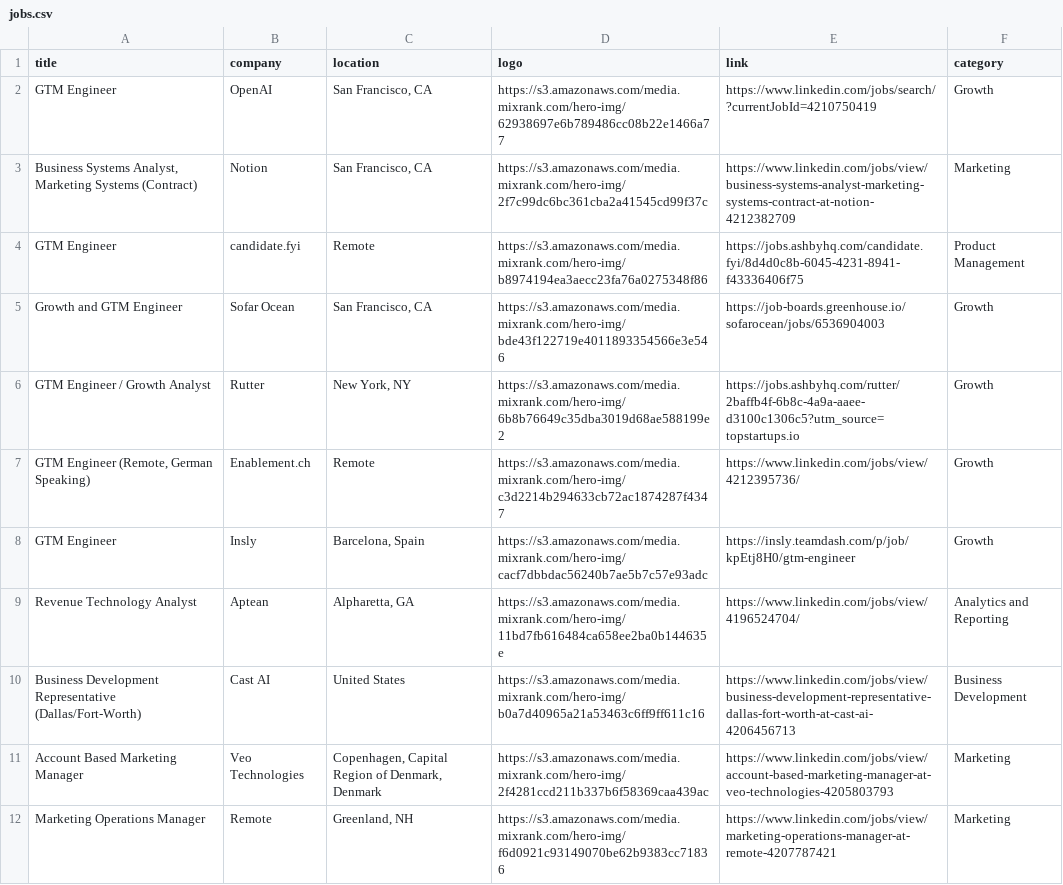
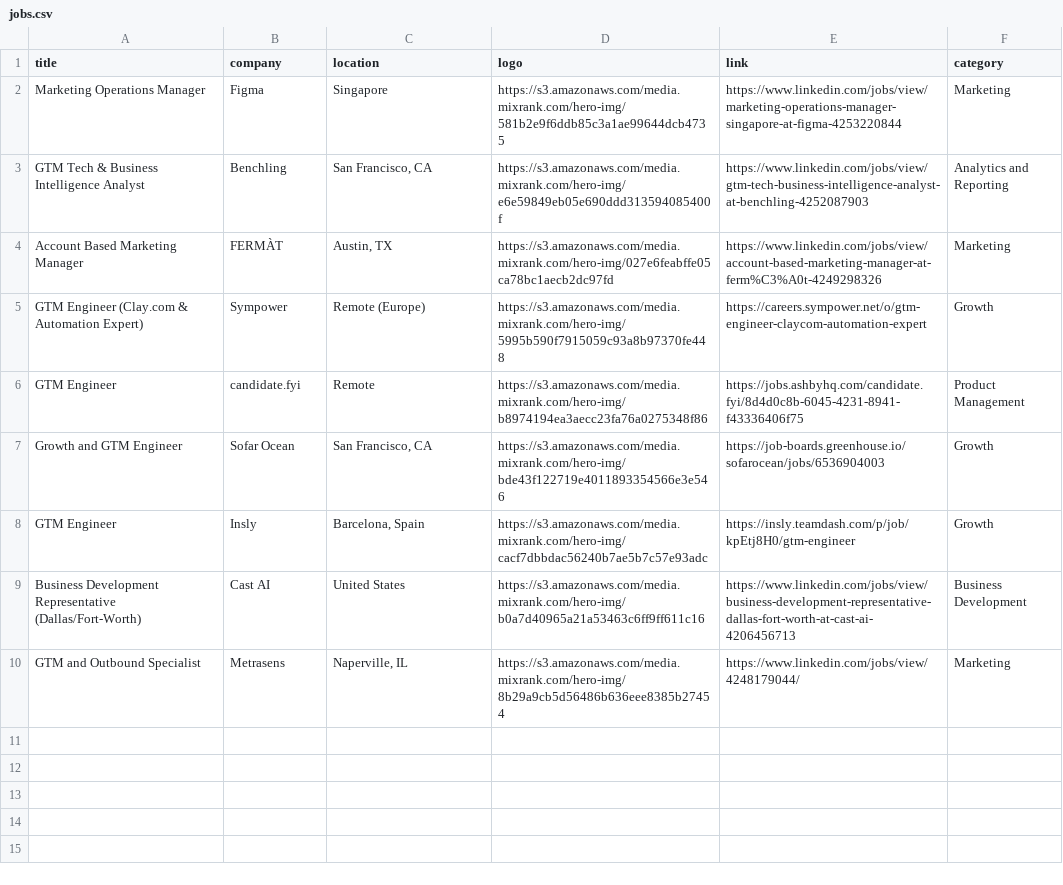
Before and after one commit to pranavmital/public-assets, a CSV file: jobs.csv, drawn as a sheet.

Commit message:
update jobs

```diff
--- a/jobs.csv
+++ b/jobs.csv
@@ -1,12 +1,10 @@
 "title","company","location","logo","link","category"
-"GTM Engineer","OpenAI","San Francisco, CA","https://s3.amazonaws.com/media.mixrank.com/hero-img/62938697e6b789486cc08b22e1466a77","https://www.linkedin.com/jobs/search/?currentJobId=4210750419","Growth"
-"Business Systems Analyst, Marketing Systems (Contract)","Notion","San Francisco, CA","https://s3.amazonaws.com/media.mixrank.com/hero-img/2f7c99dc6bc361cba2a41545cd99f37c","https://www.linkedin.com/jobs/view/business-systems-analyst-marketing-systems-contract-at-notion-4212382709","Marketing"
+"Marketing Operations Manager","Figma","Singapore","https://s3.amazonaws.com/media.mixrank.com/hero-img/581b2e9f6ddb85c3a1ae99644dcb4735","https://www.linkedin.com/jobs/view/marketing-operations-manager-singapore-at-figma-4253220844","Marketing"
+"GTM Tech & Business Intelligence Analyst","Benchling","San Francisco, CA","https://s3.amazonaws.com/media.mixrank.com/hero-img/e6e59849eb05e690ddd313594085400f","https://www.linkedin.com/jobs/view/gtm-tech-business-intelligence-analyst-at-benchling-4252087903","Analytics and Reporting"
+"Account Based Marketing Manager","FERMÀT","Austin, TX","https://s3.amazonaws.com/media.mixrank.com/hero-img/027e6feabffe05ca78bc1aecb2dc97fd","https://www.linkedin.com/jobs/view/account-based-marketing-manager-at-ferm%C3%A0t-4249298326","Marketing"
+"GTM Engineer (Clay.com & Automation Expert)","Sympower","Remote (Europe)","https://s3.amazonaws.com/media.mixrank.com/hero-img/5995b590f7915059c93a8b97370fe448","https://careers.sympower.net/o/gtm-engineer-claycom-automation-expert","Growth"
 "GTM Engineer","candidate.fyi","Remote","https://s3.amazonaws.com/media.mixrank.com/hero-img/b8974194ea3aecc23fa76a0275348f86","https://jobs.ashbyhq.com/candidate.fyi/8d4d0c8b-6045-4231-8941-f43336406f75","Product Management"
 "Growth and GTM Engineer","Sofar Ocean","San Francisco, CA","https://s3.amazonaws.com/media.mixrank.com/hero-img/bde43f122719e4011893354566e3e546","https://job-boards.greenhouse.io/sofarocean/jobs/6536904003","Growth"
-"GTM Engineer / Growth Analyst","Rutter","New York, NY","https://s3.amazonaws.com/media.mixrank.com/hero-img/6b8b76649c35dba3019d68ae588199e2","https://jobs.ashbyhq.com/rutter/2baffb4f-6b8c-4a9a-aaee-d3100c1306c5?utm_source=topstartups.io","Growth"
-"GTM Engineer (Remote, German Speaking)","Enablement.ch","Remote","https://s3.amazonaws.com/media.mixrank.com/hero-img/c3d2214b294633cb72ac1874287f4347","https://www.linkedin.com/jobs/view/4212395736/","Growth"
 "GTM Engineer","Insly","Barcelona, Spain","https://s3.amazonaws.com/media.mixrank.com/hero-img/cacf7dbbdac56240b7ae5b7c57e93adc","https://insly.teamdash.com/p/job/kpEtj8H0/gtm-engineer","Growth"
-"Revenue Technology Analyst","Aptean","Alpharetta, GA","https://s3.amazonaws.com/media.mixrank.com/hero-img/11bd7fb616484ca658ee2ba0b144635e","https://www.linkedin.com/jobs/view/4196524704/","Analytics and Reporting"
 "Business Development Representative (Dallas/Fort-Worth)","Cast AI","United States","https://s3.amazonaws.com/media.mixrank.com/hero-img/b0a7d40965a21a53463c6ff9ff611c16","https://www.linkedin.com/jobs/view/business-development-representative-dallas-fort-worth-at-cast-ai-4206456713","Business Development"
-"Account Based Marketing Manager","Veo Technologies","Copenhagen, Capital Region of Denmark, Denmark","https://s3.amazonaws.com/media.mixrank.com/hero-img/2f4281ccd211b337b6f58369caa439ac","https://www.linkedin.com/jobs/view/account-based-marketing-manager-at-veo-technologies-4205803793","Marketing"
-"Marketing Operations Manager","Remote","Greenland, NH","https://s3.amazonaws.com/media.mixrank.com/hero-img/f6d0921c93149070be62b9383cc71836","https://www.linkedin.com/jobs/view/marketing-operations-manager-at-remote-4207787421","Marketing"
+"GTM and Outbound Specialist","Metrasens","Naperville, IL","https://s3.amazonaws.com/media.mixrank.com/hero-img/8b29a9cb5d56486b636eee8385b27454","https://www.linkedin.com/jobs/view/4248179044/","Marketing"
```
